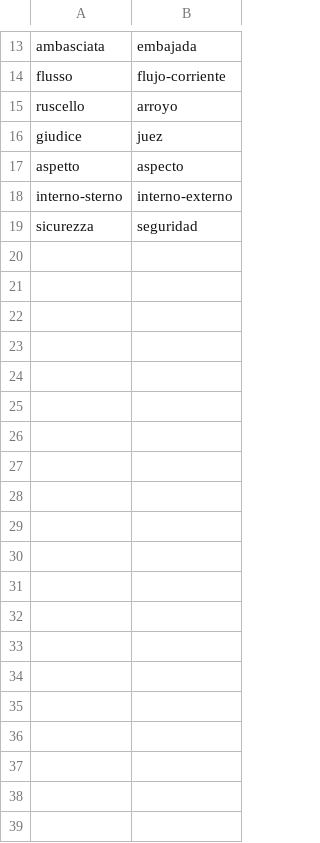
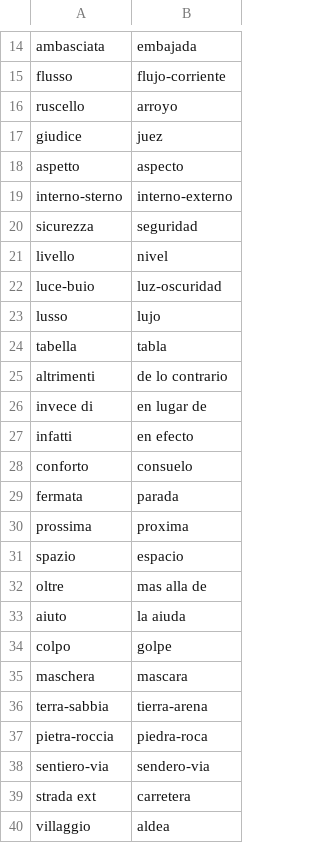
Before and after one commit to Chiquadro841/Espanol_app, a CSV file: words.csv, drawn as a sheet; only a part is shown, gaps mark what is left out; the diff covers the shown part only; the diff names each change by its address in the sheet, - before the commit and + after, or states it on an @@ line.

Commit message:
Update words.csv

```diff
--- a/words.csv
+++ b/words.csv
+row 21: livello | nivel
+row 22: luce-buio | luz-oscuridad
+row 23: lusso | lujo
+row 24: tabella | tabla
+row 25: altrimenti | de lo contrario
+row 26: invece di | en lugar de
+row 27: infatti | en efecto
+row 28: conforto | consuelo
+row 29: fermata | parada
+row 30: prossima | proxima
+row 31: spazio | espacio
+row 32: oltre | mas alla de
+row 33: aiuto | la aiuda
+row 34: colpo | golpe
+row 35: maschera | mascara
+row 36: terra-sabbia | tierra-arena
+row 37: pietra-roccia | piedra-roca
+row 38: sentiero-via | sendero-via
+row 39: strada ext | carretera
+row 40: villaggio | aldea
```
Also changed, not shown: 11 added rows elsewhere in this file.
